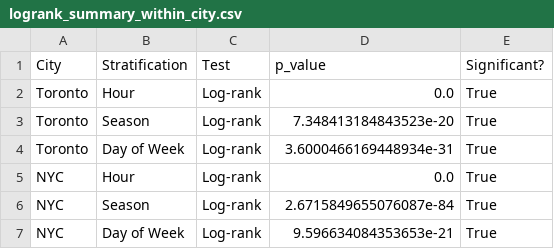
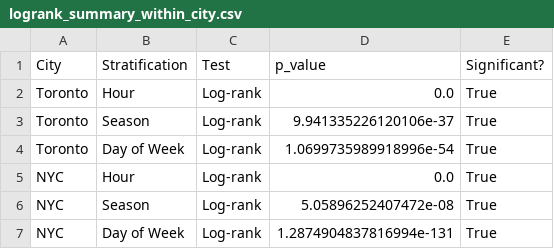
Before and after one commit to EmmaAye/DAMO_699-4-Capstone-Project, a CSV file: output/tables/logrank_summary_within_city.csv, drawn as a sheet.

```diff
--- a/output/tables/logrank_summary_within_city.csv
+++ b/output/tables/logrank_summary_within_city.csv
@@ -2,6 +2,6 @@ City,Stratification,Test,p_value,Significant?
 Toronto,Hour,Log-rank,0.0,True
-Toronto,Season,Log-rank,7.348413184843523e-20,True
-Toronto,Day of Week,Log-rank,3.6000466169448934e-31,True
+Toronto,Season,Log-rank,9.941335226120106e-37,True
+Toronto,Day of Week,Log-rank,1.0699735989918996e-54,True
 NYC,Hour,Log-rank,0.0,True
-NYC,Season,Log-rank,2.6715849655076087e-84,True
-NYC,Day of Week,Log-rank,9.596634084353653e-21,True
+NYC,Season,Log-rank,5.05896252407472e-08,True
+NYC,Day of Week,Log-rank,1.2874904837816994e-131,True
```
Also changed, not shown: 8 other files.
